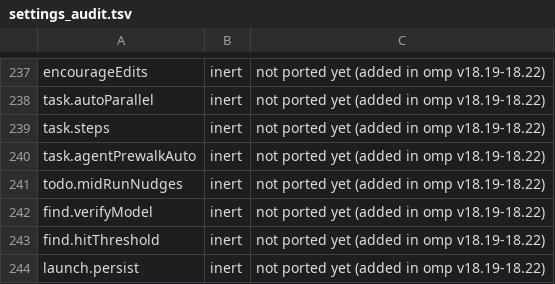
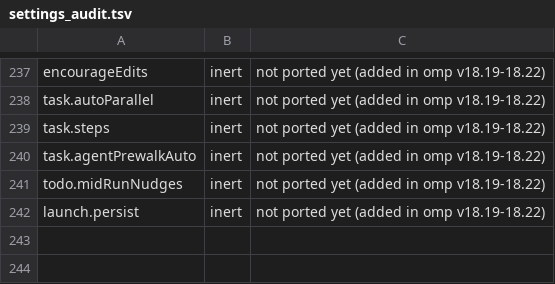
Before and after one commit to buzzer-re/Oh-My-C, a TSV file: build-tools/settings_audit.tsv, drawn as a sheet; only a part is shown, gaps mark what is left out.

```diff
--- a/build-tools/settings_audit.tsv
+++ b/build-tools/settings_audit.tsv
@@ -241,4 +241,2 @@ task.agentPrewalkAuto	inert	not ported yet (added in omp v18.19-18.22)
 todo.midRunNudges	inert	not ported yet (added in omp v18.19-18.22)
-find.verifyModel	inert	not ported yet (added in omp v18.19-18.22)
-find.hitThreshold	inert	not ported yet (added in omp v18.19-18.22)
 launch.persist	inert	not ported yet (added in omp v18.19-18.22)
```
Also changed, not shown: 7 other files.
